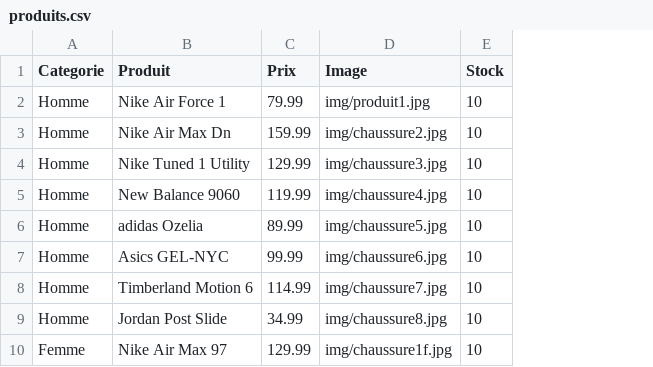
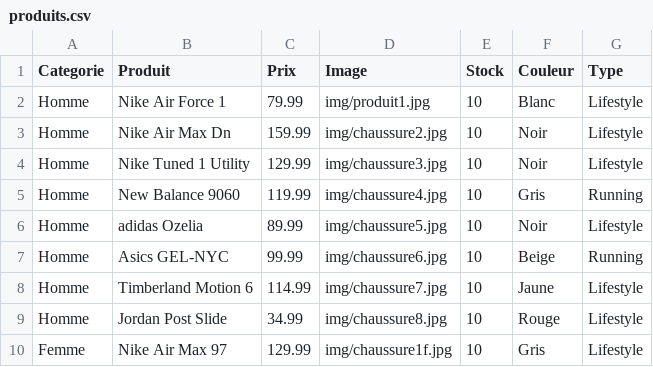
Before and after one commit to Youns777/projetDevWeb, a CSV file: php/csv/produits.csv, drawn as a sheet; only a part is shown; the diff names each change by its address in the sheet, - before the commit and + after, or states it on an @@ line.

Commit message:
- Ajout de plus de critères sur les produits (type, couleur) - Ajout d'une barre latéral pour le filtrage des produits

```diff
--- a/php/csv/produits.csv
+++ b/php/csv/produits.csv
+column F (Couleur), rows 2-10: Blanc | Noir | Noir | Gris | Noir | Beige | Jaune | Rouge | Gris
+column G (Type), rows 2-10: Lifestyle | Lifestyle | Lifestyle | Running | Lifestyle | Running | Lifestyle | Lifestyle | Lifestyle
```
Also changed, not shown: 3 other files.
